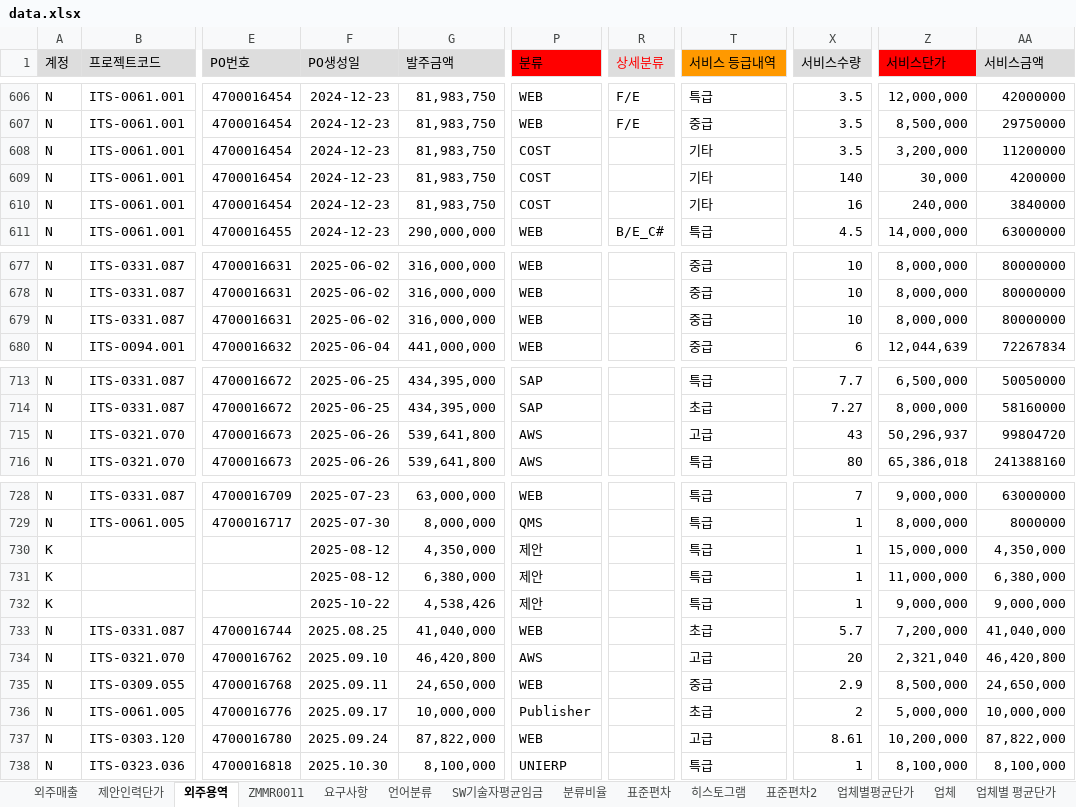
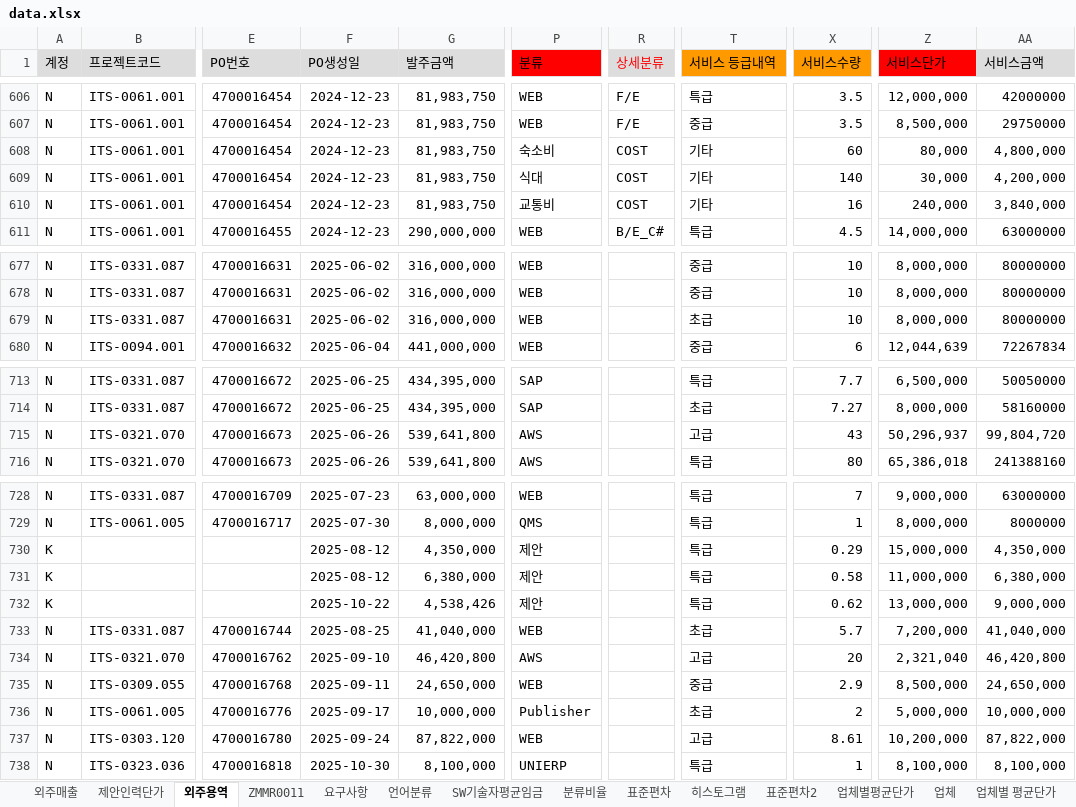
Before and after one commit to HANSOLPNSIT/HANSOL-PNS, an Excel workbook: data.xlsx, sheet 외주용역, drawn as a sheet; only a part is shown, gaps mark what is left out; values as stored, in another font and other column widths than the file's, no borders; charts and pictures not drawn; the diff names each change by its address in the sheet, - before the commit and + after, or states it on an @@ line.

```diff
--- a/data.xlsx (sheet 외주용역)
+++ b/data.xlsx (sheet 외주용역)
-X1 fill: #DDDDDD
+X1 fill: #FF9900
-P608 (분류): COST
+P608 (분류): 숙소비
-R608:R610 (상세분류): (empty)
+R608:R610 (상세분류): COST
-X608 (서비스수량): 3.5
+X608 (서비스수량): 60
-Z608 (서비스단가): 3,200,000
+Z608 (서비스단가): 80,000
-AA608 (서비스금액): 11200000
+AA608 (서비스금액): 4,800,000
-P609 (분류): COST
+P609 (분류): 식대
-AA609 (서비스금액): 4200000
+AA609 (서비스금액): 4,200,000
-P610 (분류): COST
+P610 (분류): 교통비
-AA610 (서비스금액): 3840000
+AA610 (서비스금액): 3,840,000
-T679 (서비스 등급내역): 중급
+T679 (서비스 등급내역): 초급
-AA715 (서비스금액): 99804720
+AA715 (서비스금액): 99,804,720
-X730 (서비스수량): 1
+X730 (서비스수량): 0.29
-X731 (서비스수량): 1
+X731 (서비스수량): 0.58
-X732 (서비스수량): 1
+X732 (서비스수량): 0.62
-Z732 (서비스단가): 9,000,000
+Z732 (서비스단가): 13,000,000
-F733 (PO생성일): 2025.08.25
+F733 (PO생성일): 2025-08-25
-F734 (PO생성일): 2025.09.10
+F734 (PO생성일): 2025-09-10
-F735 (PO생성일): 2025.09.11
+F735 (PO생성일): 2025-09-11
-F736 (PO생성일): 2025.09.17
+F736 (PO생성일): 2025-09-17
-F737 (PO생성일): 2025.09.24
+F737 (PO생성일): 2025-09-24
-F738 (PO생성일): 2025.10.30
+F738 (PO생성일): 2025-10-30
```
Also changed, not shown: sheet --, sheet 분류비율, formulas that keep their value, charts or pictures.
